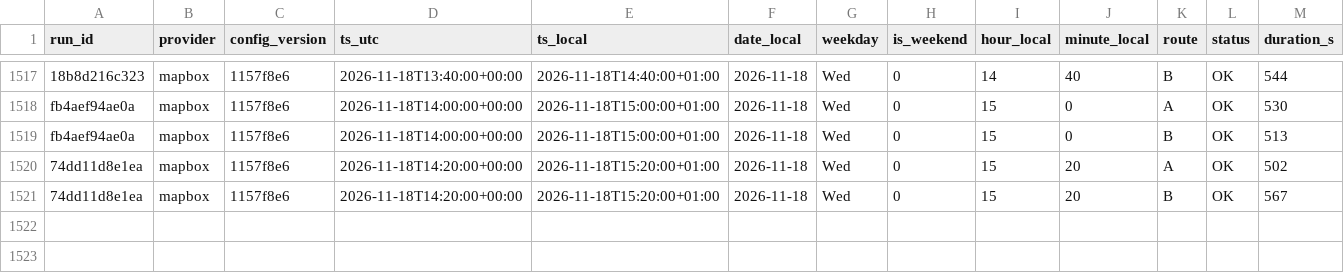
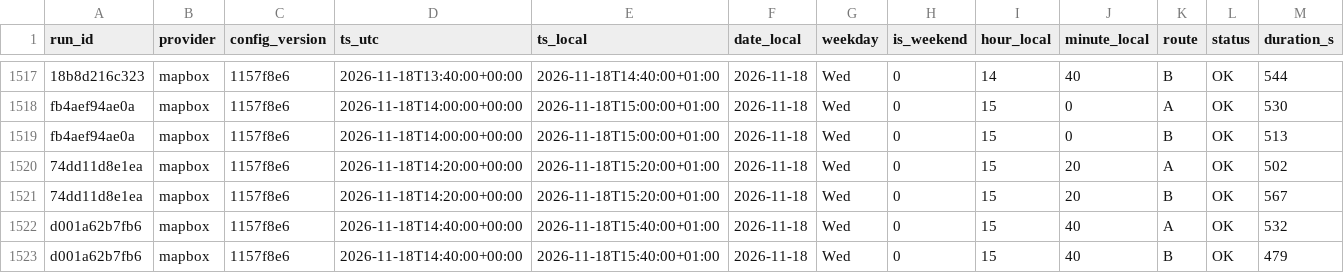
Before and after one commit to AngeloRules/route-data, a CSV file: data/observations.csv, drawn as a sheet; only a part is shown, gaps mark what is left out; rows hold the shown columns only; the diff names each change by its address in the sheet, - before the commit and + after, or states it on an @@ line.

Commit message:
Log travel times 2026-11-18T15:40+0100

```diff
--- a/data/observations.csv
+++ b/data/observations.csv
+row 1522: d001a62b7fb6 | mapbox | 1157f8e6 | 2026-11-18T14:40:00+00:00 | 2026-11-18T15:40:00+01:00 | 2026-11-18 | Wed | 0 | 15 | 40 | A | OK | 532
+row 1523: d001a62b7fb6 | mapbox | 1157f8e6 | 2026-11-18T14:40:00+00:00 | 2026-11-18T15:40:00+01:00 | 2026-11-18 | Wed | 0 | 15 | 40 | B | OK | 479
```
